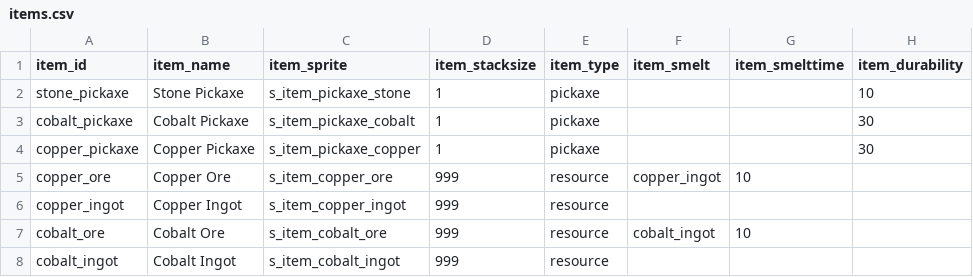
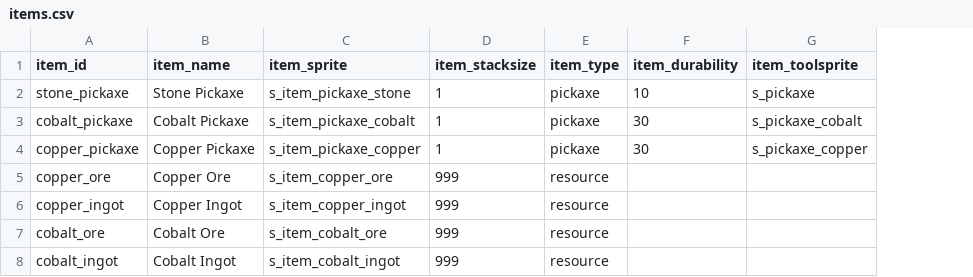
Before and after one commit to minimanx00/caverns-game, a CSV file: datafiles/items.csv, drawn as a sheet; removed rows and columns are numbered as before the commit, all else as after; the diff names each change by its address in the sheet, - before the commit and + after, or states it on an @@ line.

Commit message:
item collection

```diff
--- a/datafiles/items.csv
+++ b/datafiles/items.csv
-column F (item_smelt), rows 5-7: copper_ingot |  | cobalt_ingot
-column G (item_smelttime), rows 5-7: 10 |  | 10
+column G (item_toolsprite), rows 2-4: s_pickaxe | s_pickaxe_cobalt | s_pickaxe_copper
```
Also changed, not shown: 12 other files.
